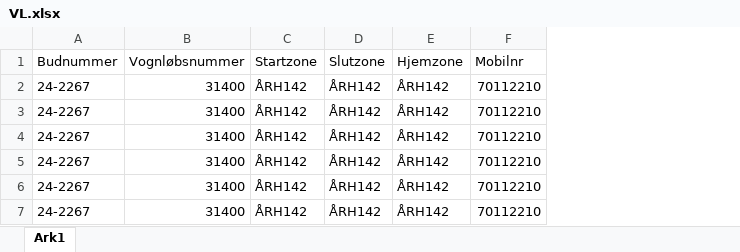
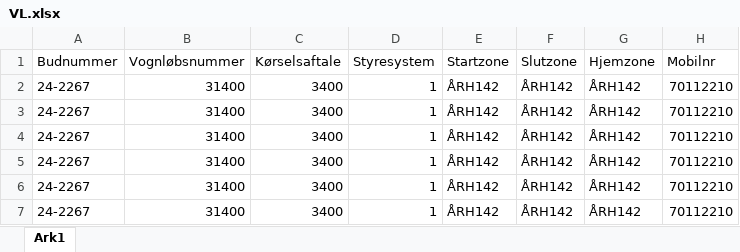
Before and after one commit to Emilbk/AHK, an Excel workbook: P6data/VL.xlsx, sheet Ark1, drawn as a sheet; only a part is shown; values as stored, in another font and other column widths than the file's, no borders; the diff names each change by its address in the sheet, - before the commit and + after, or states it on an @@ line.

Commit message:
kørselsaftale, styresystem tilføjet excelark

```diff
--- a/P6data/VL.xlsx (sheet Ark1)
+++ b/P6data/VL.xlsx (sheet Ark1)
+column C, rows 1-7: Kørselsaftale | 3400 | 3400 | 3400 | 3400 | 3400 | 3400
+column D, rows 1-7: Styresystem | 1 | 1 | 1 | 1 | 1 | 1
```
Also changed, not shown: 1 other file.
